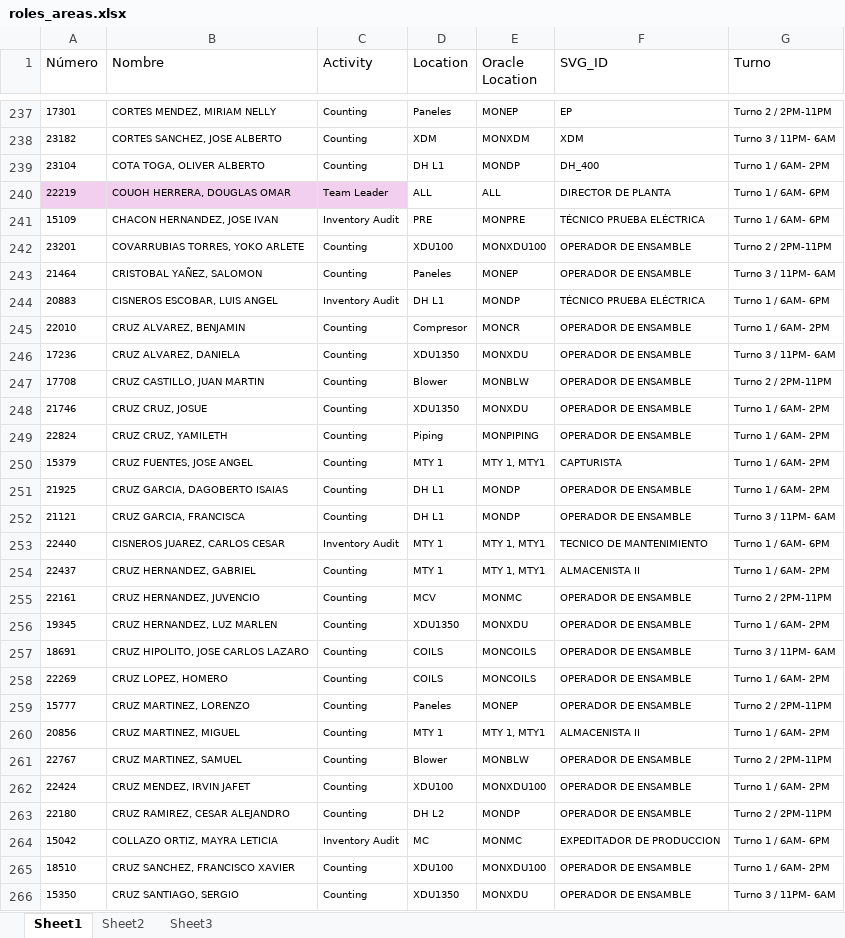
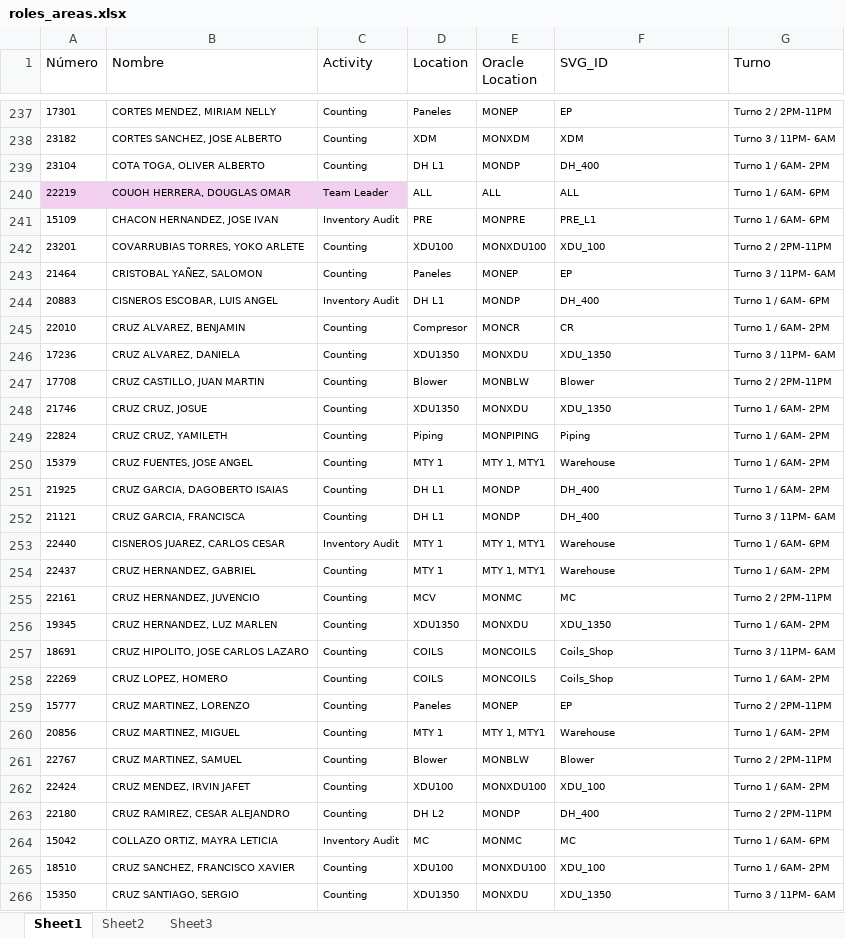
Before and after one commit to MiguelCarranza414/Mapa-Interativo, an Excel workbook: data/roles_areas.xlsx, sheet Sheet1, drawn as a sheet; only a part is shown, gaps mark what is left out; values as stored, in another font and other column widths than the file's, no borders; table styles not drawn; the diff covers the shown part only; the diff names each change by its address in the sheet, - before the commit and + after, or states it on an @@ line.

```diff
--- a/data/roles_areas.xlsx (sheet Sheet1)
+++ b/data/roles_areas.xlsx (sheet Sheet1)
-F240 (SVG_ID): DIRECTOR DE PLANTA
+F240 (SVG_ID): ALL
-F241 (SVG_ID): TÉCNICO PRUEBA ELÉCTRICA
+F241 (SVG_ID): PRE_L1
-F242 (SVG_ID): OPERADOR DE ENSAMBLE
+F242 (SVG_ID): XDU_100
-F243 (SVG_ID): OPERADOR DE ENSAMBLE
+F243 (SVG_ID): EP
-F244 (SVG_ID): TÉCNICO PRUEBA ELÉCTRICA
+F244 (SVG_ID): DH_400
-F245 (SVG_ID): OPERADOR DE ENSAMBLE
+F245 (SVG_ID): CR
-F246 (SVG_ID): OPERADOR DE ENSAMBLE
+F246 (SVG_ID): XDU_1350
-F247 (SVG_ID): OPERADOR DE ENSAMBLE
+F247 (SVG_ID): Blower
-F248 (SVG_ID): OPERADOR DE ENSAMBLE
+F248 (SVG_ID): XDU_1350
-F249 (SVG_ID): OPERADOR DE ENSAMBLE
+F249 (SVG_ID): Piping
-F250 (SVG_ID): CAPTURISTA
+F250 (SVG_ID): Warehouse
-F251:F252 (SVG_ID): OPERADOR DE ENSAMBLE
+F251:F252 (SVG_ID): DH_400
-F253 (SVG_ID): TECNICO DE MANTENIMIENTO
+F253 (SVG_ID): Warehouse
-F254 (SVG_ID): ALMACENISTA II
+F254 (SVG_ID): Warehouse
-F255 (SVG_ID): OPERADOR DE ENSAMBLE
+F255 (SVG_ID): MC
-F256 (SVG_ID): OPERADOR DE ENSAMBLE
+F256 (SVG_ID): XDU_1350
-F257:F258 (SVG_ID): OPERADOR DE ENSAMBLE
+F257:F258 (SVG_ID): Coils_Shop
-F259 (SVG_ID): OPERADOR DE ENSAMBLE
+F259 (SVG_ID): EP
-F260 (SVG_ID): ALMACENISTA II
+F260 (SVG_ID): Warehouse
-F261 (SVG_ID): OPERADOR DE ENSAMBLE
+F261 (SVG_ID): Blower
-F262 (SVG_ID): OPERADOR DE ENSAMBLE
+F262 (SVG_ID): XDU_100
-F263 (SVG_ID): OPERADOR DE ENSAMBLE
+F263 (SVG_ID): DH_400
-F264 (SVG_ID): EXPEDITADOR DE PRODUCCION
+F264 (SVG_ID): MC
-F265 (SVG_ID): OPERADOR DE ENSAMBLE
+F265 (SVG_ID): XDU_100
-F266 (SVG_ID): OPERADOR DE ENSAMBLE
+F266 (SVG_ID): XDU_1350
```
Also changed, not shown: 1287 edited cells elsewhere in this sheet, sheet Sheet3, sheet Sheet2, formulas that keep their value.
